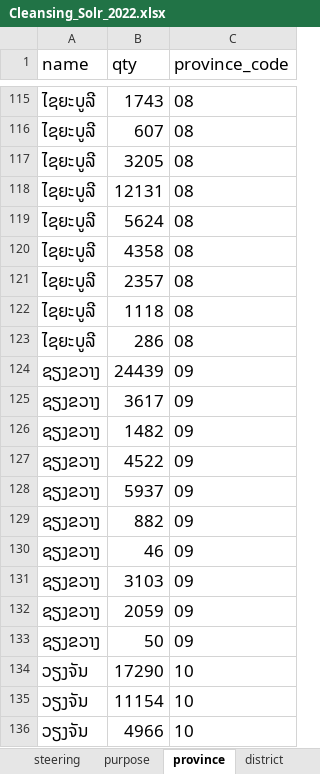
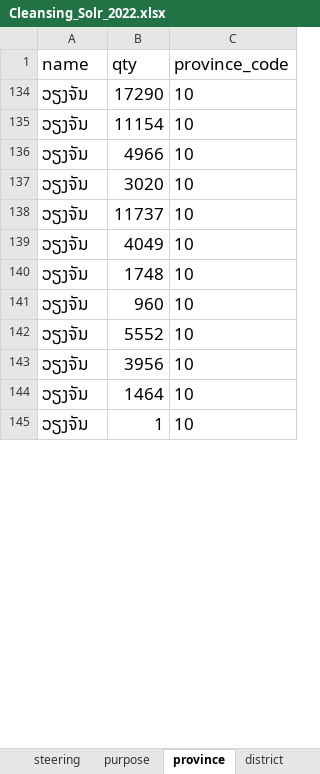
Before and after one commit to cdglaosDev/solr_to_mysql, an Excel workbook: files/Cleansing_Solr_2022.xlsx, sheet province, drawn as a sheet; only a part is shown, gaps mark what is left out; the shorter side is filled out with more unchanged rows; values as stored, in another font and other column widths than the file's, no borders; charts and pictures not drawn; the diff covers the shown part only; the diff names each change by its address in the sheet, - before the commit and + after, or states it on an @@ line.

```diff
--- a/files/Cleansing_Solr_2022.xlsx (sheet province)
+++ b/files/Cleansing_Solr_2022.xlsx (sheet province)
@@ row 115 hidden: ໄຊຍະບູລີ | 1743 | 08 @@
@@ row 116 hidden: ໄຊຍະບູລີ | 607 | 08 @@
@@ row 117 hidden: ໄຊຍະບູລີ | 3205 | 08 @@
@@ row 118 hidden: ໄຊຍະບູລີ | 12131 | 08 @@
@@ row 119 hidden: ໄຊຍະບູລີ | 5624 | 08 @@
@@ row 120 hidden: ໄຊຍະບູລີ | 4358 | 08 @@
@@ row 121 hidden: ໄຊຍະບູລີ | 2357 | 08 @@
@@ row 122 hidden: ໄຊຍະບູລີ | 1118 | 08 @@
@@ row 123 hidden: ໄຊຍະບູລີ | 286 | 08 @@
@@ row 124 hidden: ຊຽງຂວາງ | 24439 | 09 @@
@@ row 125 hidden: ຊຽງຂວາງ | 3617 | 09 @@
@@ row 126 hidden: ຊຽງຂວາງ | 1482 | 09 @@
@@ row 127 hidden: ຊຽງຂວາງ | 4522 | 09 @@
@@ row 128 hidden: ຊຽງຂວາງ | 5937 | 09 @@
@@ row 129 hidden: ຊຽງຂວາງ | 882 | 09 @@
@@ row 130 hidden: ຊຽງຂວາງ | 46 | 09 @@
@@ row 131 hidden: ຊຽງຂວາງ | 3103 | 09 @@
@@ row 132 hidden: ຊຽງຂວາງ | 2059 | 09 @@
@@ row 133 hidden: ຊຽງຂວາງ | 50 | 09 @@
```
Also changed, not shown: 417 hidden or unhidden rows elsewhere in this sheet, sheet village, sheet district, charts or pictures, 2 other files.
